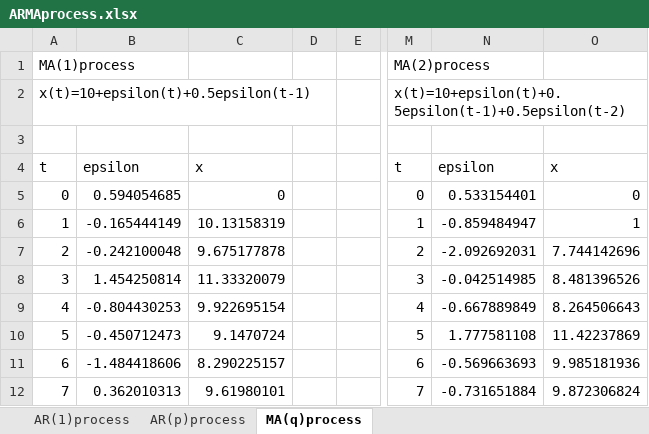
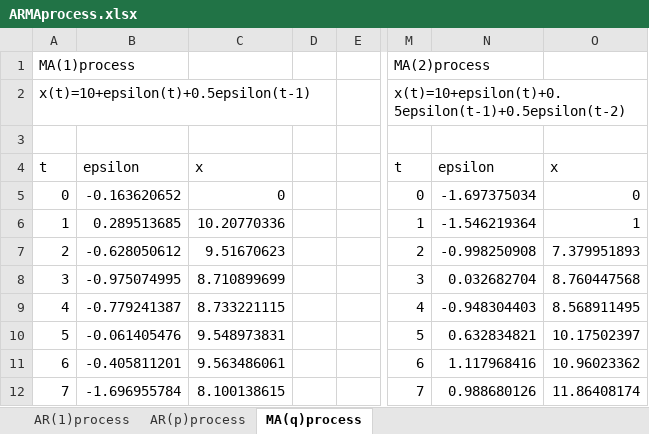
Before and after one commit to chama0623/Python_memo, an Excel workbook: 時系列データ分析/ARMAprocess.xlsx, sheet MA(q)process, drawn as a sheet; only a part is shown, gaps mark what is left out; values as stored, in another font and other column widths than the file's, no borders; charts and pictures not drawn; the diff covers the shown part only; the diff names each change by its address in the sheet, - before the commit and + after, or states it on an @@ line.

```diff
--- a/時系列データ分析/ARMAprocess.xlsx (sheet MA(q)process)
+++ b/時系列データ分析/ARMAprocess.xlsx (sheet MA(q)process)
-B5: 0.594054685
+B5: -0.163620652
-N5: 0.533154401
+N5: -1.697375034
-B6: -0.165444149
+B6: 0.289513685
-C6: 10.13158319
+C6: 10.20770336
-N6: -0.859484947
+N6: -1.546219364
-B7: -0.242100048
+B7: -0.628050612
-C7: 9.675177878
+C7: 9.51670623
-N7: -2.092692031
+N7: -0.998250908
-O7: 7.744142696
+O7: 7.379951893
-B8: 1.454250814
+B8: -0.975074995
-C8: 11.33320079
+C8: 8.710899699
-N8: -0.042514985
+N8: 0.032682704
-O8: 8.481396526
+O8: 8.760447568
-B9: -0.804430253
+B9: -0.779241387
-C9: 9.922695154
+C9: 8.733221115
-N9: -0.667889849
+N9: -0.948304403
-O9: 8.264506643
+O9: 8.568911495
-B10: -0.450712473
+B10: -0.061405476
-C10: 9.1470724
+C10: 9.548973831
-N10: 1.777581108
+N10: 0.632834821
-O10: 11.42237869
+O10: 10.17502397
-B11: -1.484418606
+B11: -0.405811201
-C11: 8.290225157
+C11: 9.563486061
-N11: -0.569663693
+N11: 1.117968416
-O11: 9.985181936
+O11: 10.96023362
-B12: 0.362010313
+B12: -1.696955784
-C12: 9.61980101
+C12: 8.100138615
-N12: -0.731651884
+N12: 0.988680126
-O12: 9.872306824
+O12: 11.86408174
```
Also changed, not shown: 10 added rows, 10 removed rows and 52 edited cells elsewhere in this sheet, sheet AR(1)process, sheet AR(p)process, charts or pictures, 4 other files.
